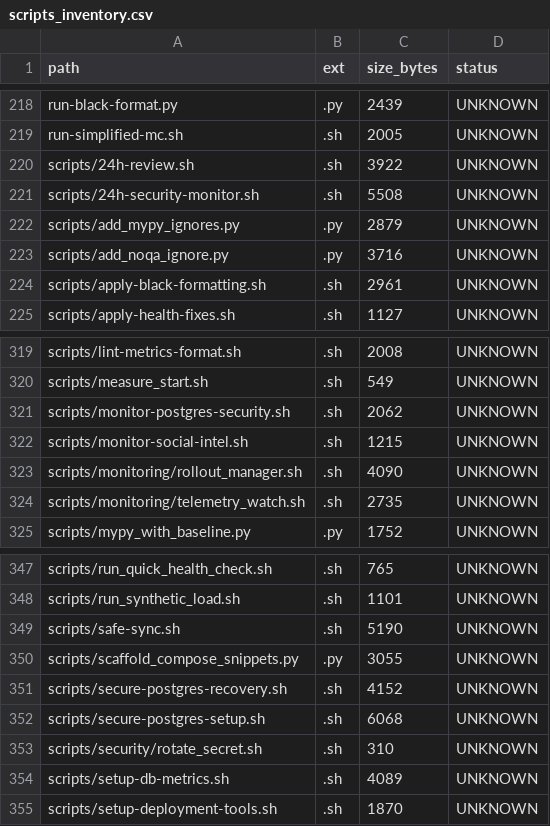
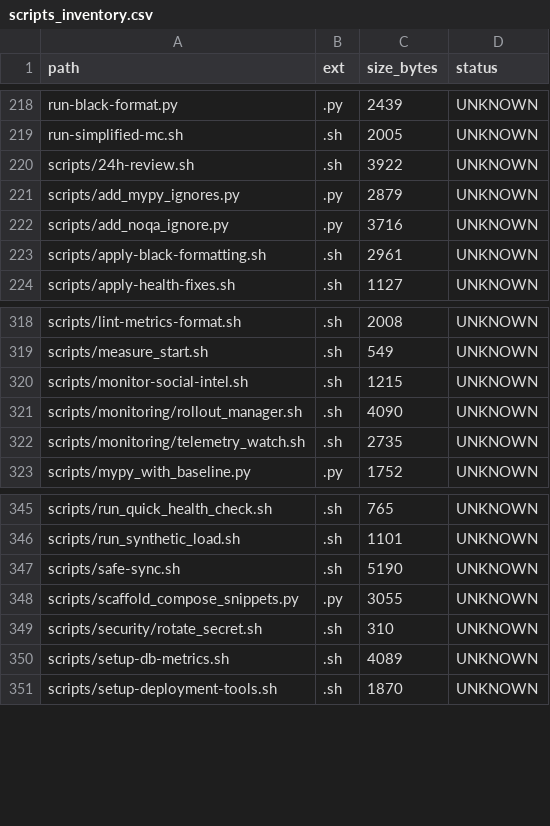
Before and after one commit to locotoki/alfred-agent-platform-v2, a CSV file: metrics/scripts_inventory.csv, drawn as a sheet; only a part is shown, gaps mark what is left out; the diff names each change by its address in the sheet, - before the commit and + after, or states it on an @@ line.

```diff
--- a/metrics/scripts_inventory.csv
+++ b/metrics/scripts_inventory.csv
-row 221: scripts/24h-security-monitor.sh | .sh | 5508 | UNKNOWN
-row 321: scripts/monitor-postgres-security.sh | .sh | 2062 | UNKNOWN
-row 351: scripts/secure-postgres-recovery.sh | .sh | 4152 | UNKNOWN
-row 352: scripts/secure-postgres-setup.sh | .sh | 6068 | UNKNOWN
```
Also changed, not shown: 3 other files.
